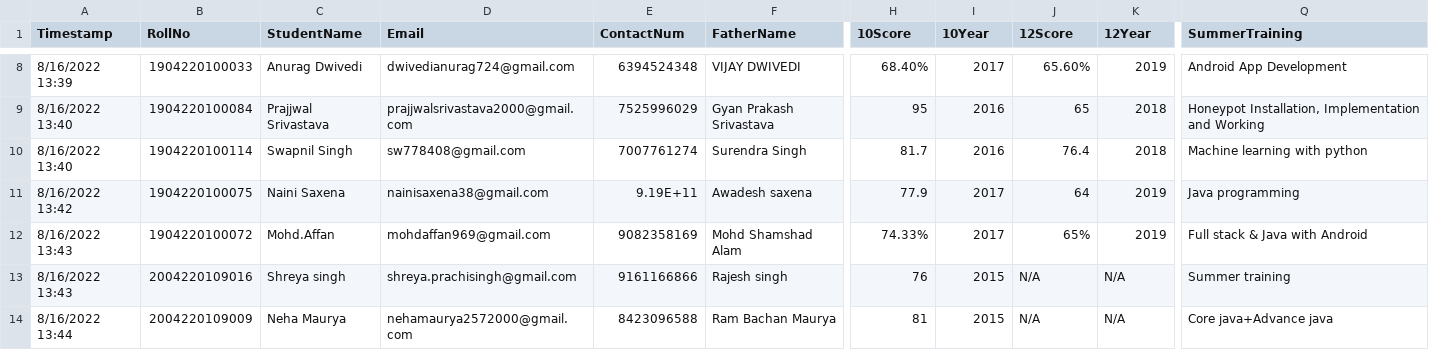
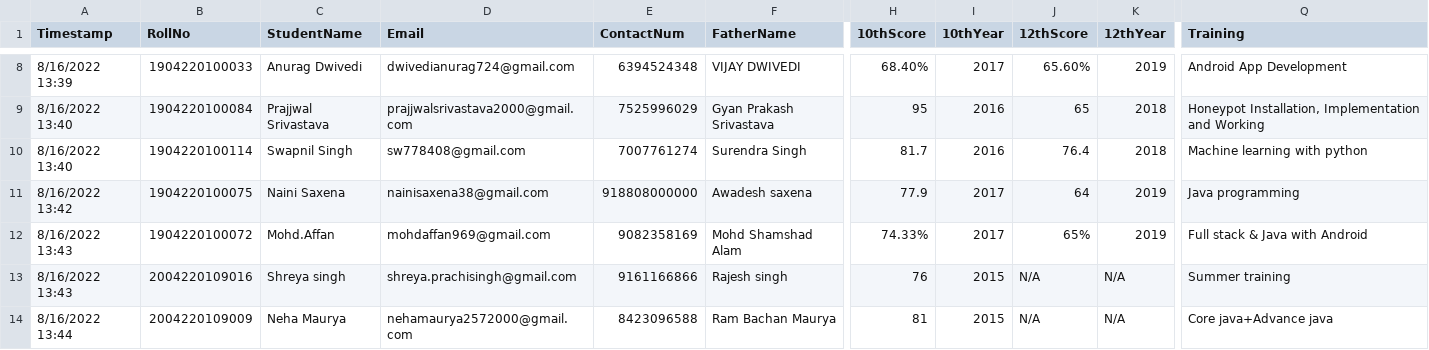
Before and after one commit to placementportal/placement-portal, a CSV file: utils/StudentData.csv, drawn as a sheet; only a part is shown, gaps mark what is left out; the diff covers the shown part only; the diff names each change by its address in the sheet, - before the commit and + after, or states it on an @@ line.

```diff
--- a/utils/StudentData.csv
+++ b/utils/StudentData.csv
-H1: 10Score
+H1: 10thScore
-I1: 10Year
+I1: 10thYear
-J1: 12Score
+J1: 12thScore
-K1: 12Year
+K1: 12thYear
-Q1: SummerTraining
+Q1: Training
-E11 (ContactNum): 9.19E+11
+E11 (ContactNum): 918808000000
```
Also changed, not shown: 26 edited cells elsewhere in this file, 15 other files.
